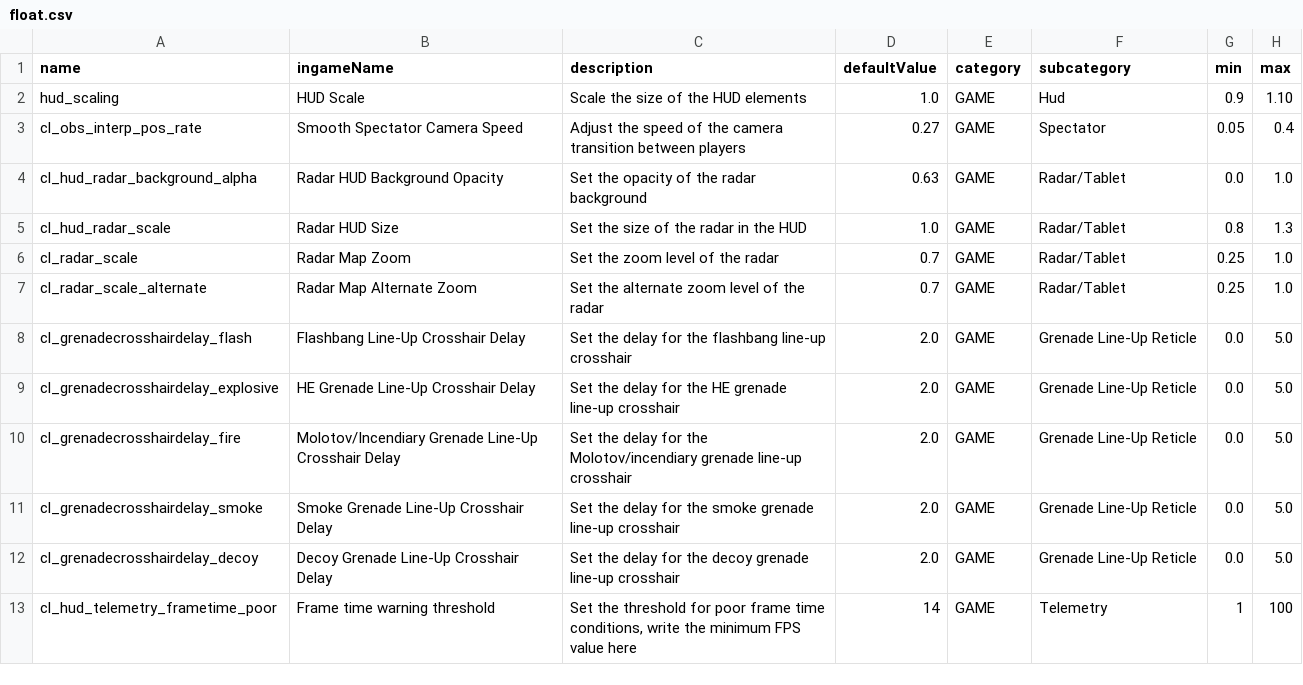
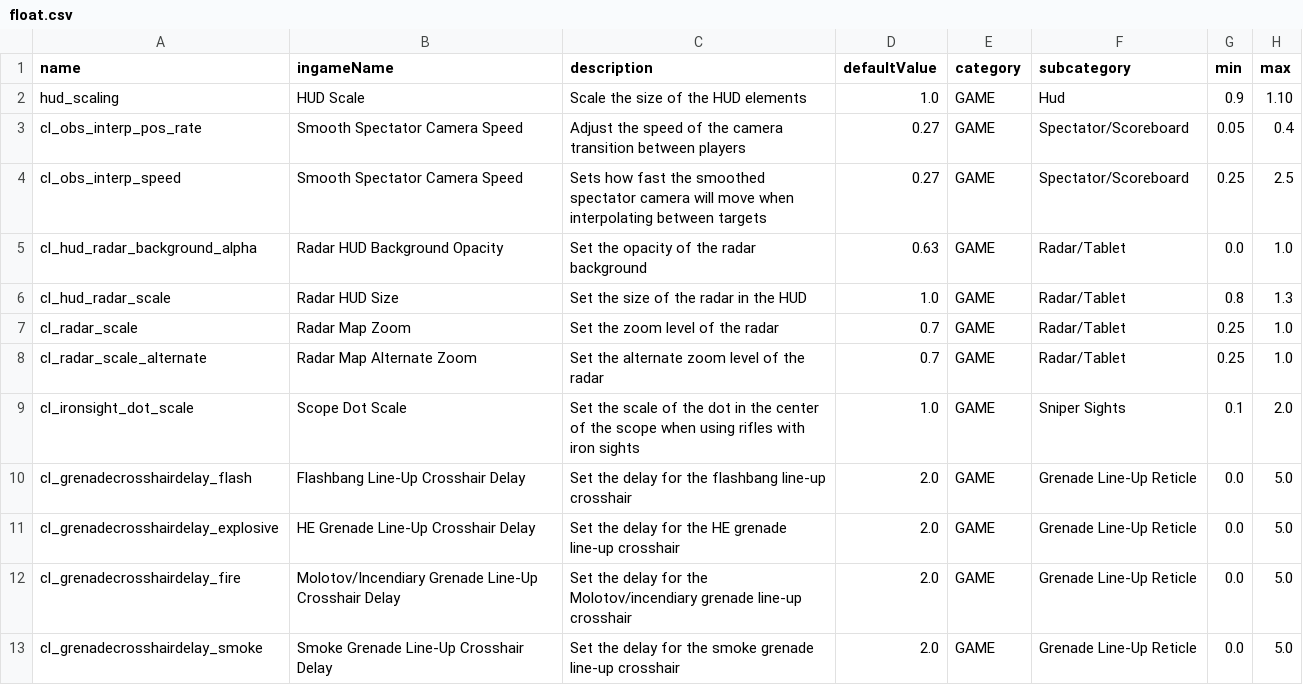
Before and after one commit to buquerindev/CS2BindGeneratorUnity, a CSV file: Python/src/float.csv, drawn as a sheet; only a part is shown; the shorter side is filled out with more unchanged rows.

```diff
--- a/Python/src/float.csv
+++ b/Python/src/float.csv
@@ -2,3 +2,4 @@ name;ingameName;description;defaultValue;category;subcategory;min;max
 hud_scaling;HUD Scale;Scale the size of the HUD elements;1.0;GAME;Hud;0.9;1.10
-cl_obs_interp_pos_rate;Smooth Spectator Camera Speed;Adjust the speed of the camera transition between players;0.27;GAME;Spectator;0.05;0.4
+cl_obs_interp_pos_rate;Smooth Spectator Camera Speed;Adjust the speed of the camera transition between players;0.27;GAME;Spectator/Scoreboard;0.05;0.4
+cl_obs_interp_speed;Smooth Spectator Camera Speed;Sets how fast the smoothed spectator camera will move when interpolating between targets;0.27;GAME;Spectator/Scoreboard;0.25;2.5
 cl_hud_radar_background_alpha;Radar HUD Background Opacity;Set the opacity of the radar background;0.63;GAME;Radar/Tablet;0.0;1.0
@@ -7,2 +8,3 @@ cl_radar_scale;Radar Map Zoom;Set the zoom level of the radar;0.7;GAME;Radar/Tab
 cl_radar_scale_alternate;Radar Map Alternate Zoom;Set the alternate zoom level of the radar;0.7;GAME;Radar/Tablet;0.25;1.0
+cl_ironsight_dot_scale;Scope Dot Scale;Set the scale of the dot in the center of the scope when using rifles with iron sights;1.0;GAME;Sniper Sights;0.1;2.0
 cl_grenadecrosshairdelay_flash;Flashbang Line-Up Crosshair Delay;Set the delay for the flashbang line-up crosshair;2.0;GAME;Grenade Line-Up Reticle;0.0;5.0
```
Also changed, not shown: Python/src/bool.csv, Python/src/int.csv, 10 other files.
